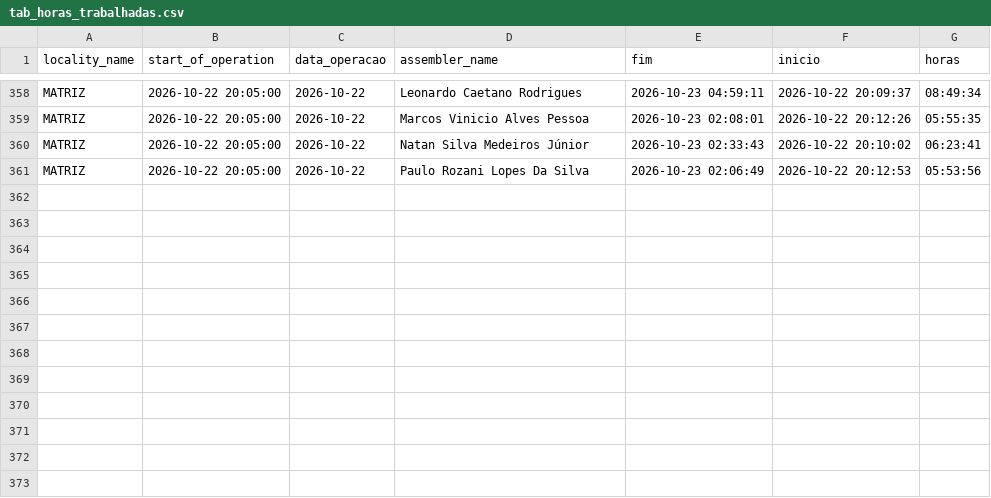
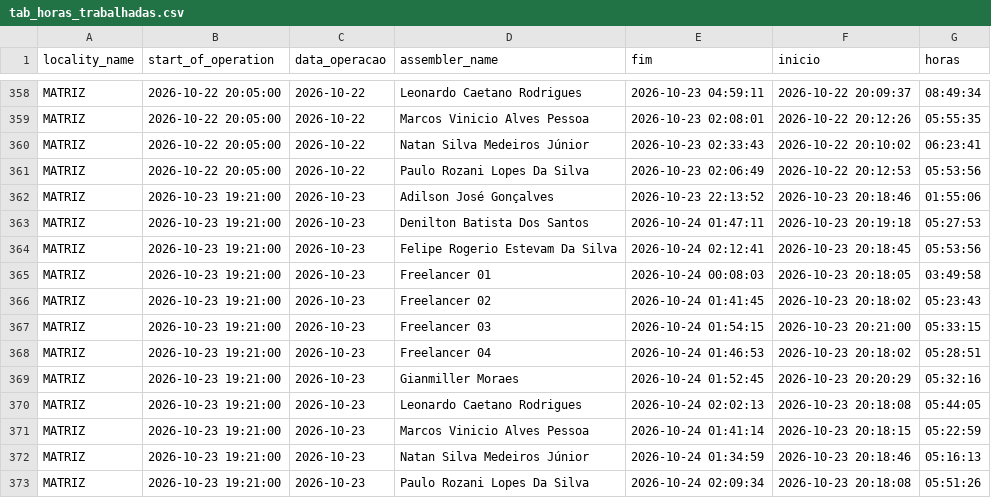
Before and after one commit to diogojfr/report-silvaleal-streamlit, a CSV file: data/tab_horas_trabalhadas.csv, drawn as a sheet; only a part is shown, gaps mark what is left out.

```diff
--- a/data/tab_horas_trabalhadas.csv
+++ b/data/tab_horas_trabalhadas.csv
@@ -361 +361,13 @@ MATRIZ,2026-10-22 20:05:00,2026-10-22,Natan Silva Medeiros Júnior,2026-10-23 02
 MATRIZ,2026-10-22 20:05:00,2026-10-22,Paulo Rozani Lopes Da Silva,2026-10-23 02:06:49,2026-10-22 20:12:53,05:53:56
+MATRIZ,2026-10-23 19:21:00,2026-10-23,Adilson José Gonçalves,2026-10-23 22:13:52,2026-10-23 20:18:46,01:55:06
+MATRIZ,2026-10-23 19:21:00,2026-10-23,Denilton Batista Dos Santos,2026-10-24 01:47:11,2026-10-23 20:19:18,05:27:53
+MATRIZ,2026-10-23 19:21:00,2026-10-23,Felipe Rogerio Estevam Da Silva ,2026-10-24 02:12:41,2026-10-23 20:18:45,05:53:56
+MATRIZ,2026-10-23 19:21:00,2026-10-23,Freelancer 01,2026-10-24 00:08:03,2026-10-23 20:18:05,03:49:58
+MATRIZ,2026-10-23 19:21:00,2026-10-23,Freelancer 02,2026-10-24 01:41:45,2026-10-23 20:18:02,05:23:43
+MATRIZ,2026-10-23 19:21:00,2026-10-23,Freelancer 03,2026-10-24 01:54:15,2026-10-23 20:21:00,05:33:15
+MATRIZ,2026-10-23 19:21:00,2026-10-23,Freelancer 04,2026-10-24 01:46:53,2026-10-23 20:18:02,05:28:51
+MATRIZ,2026-10-23 19:21:00,2026-10-23,Gianmiller Moraes,2026-10-24 01:52:45,2026-10-23 20:20:29,05:32:16
+MATRIZ,2026-10-23 19:21:00,2026-10-23,Leonardo Caetano Rodrigues,2026-10-24 02:02:13,2026-10-23 20:18:08,05:44:05
+MATRIZ,2026-10-23 19:21:00,2026-10-23,Marcos Vinicio Alves Pessoa,2026-10-24 01:41:14,2026-10-23 20:18:15,05:22:59
+MATRIZ,2026-10-23 19:21:00,2026-10-23,Natan Silva Medeiros Júnior,2026-10-24 01:34:59,2026-10-23 20:18:46,05:16:13
+MATRIZ,2026-10-23 19:21:00,2026-10-23,Paulo Rozani Lopes Da Silva,2026-10-24 02:09:34,2026-10-23 20:18:08,05:51:26
```
Also changed, not shown: data/caixa_hora.csv, data/conf_registros.csv, 9 other files.
